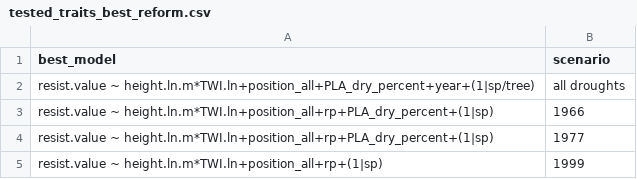
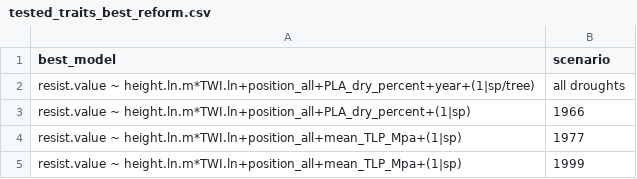
Before and after one commit to SCBI-ForestGEO/McGregor_climate-sensitivity-variation, a CSV file: manuscript/tables_figures/tested_traits_best_reform.csv, drawn as a sheet.

```diff
--- a/manuscript/tables_figures/tested_traits_best_reform.csv
+++ b/manuscript/tables_figures/tested_traits_best_reform.csv
@@ -2,4 +2,4 @@
 "resist.value ~ height.ln.m*TWI.ln+position_all+PLA_dry_percent+year+(1|sp/tree)","all droughts"
-"resist.value ~ height.ln.m*TWI.ln+position_all+rp+PLA_dry_percent+(1|sp)","1966"
-"resist.value ~ height.ln.m*TWI.ln+position_all+rp+PLA_dry_percent+(1|sp)","1977"
-"resist.value ~ height.ln.m*TWI.ln+position_all+rp+(1|sp)","1999"
+"resist.value ~ height.ln.m*TWI.ln+position_all+PLA_dry_percent+(1|sp)","1966"
+"resist.value ~ height.ln.m*TWI.ln+position_all+mean_TLP_Mpa+(1|sp)","1977"
+"resist.value ~ height.ln.m*TWI.ln+position_all+mean_TLP_Mpa+(1|sp)","1999"
```
Also changed, not shown: manuscript/tables_figures/publication/tableS4_top_models_dAIC_reform.csv.
